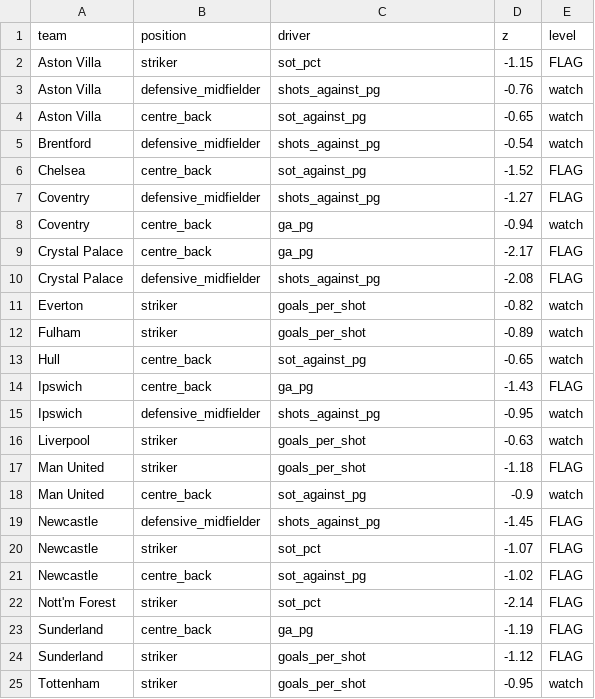
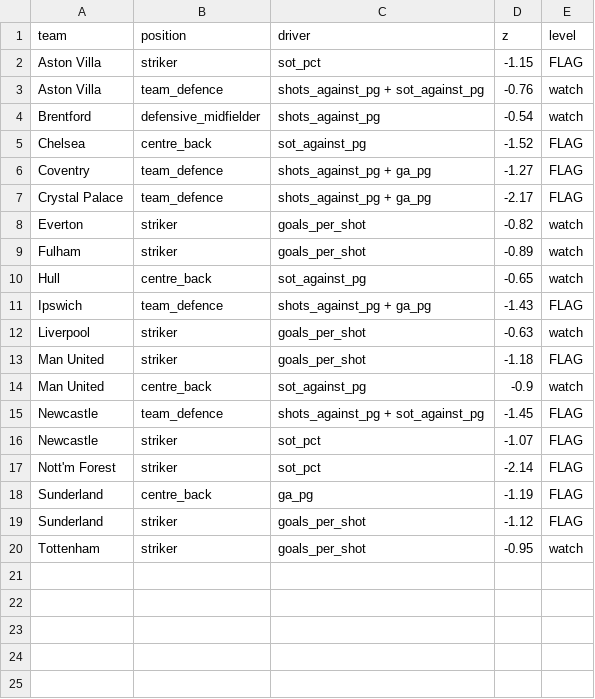
Before and after one commit to NyanLin3/FootballRecruiter, a CSV file: data/processed/league_needs.csv, drawn as a sheet.

Commit message:
Merge overlapping defensive rules

```diff
--- a/data/processed/league_needs.csv
+++ b/data/processed/league_needs.csv
@@ -2,10 +2,7 @@ team,position,driver,z,level
 Aston Villa,striker,sot_pct,-1.15,FLAG
-Aston Villa,defensive_midfielder,shots_against_pg,-0.76,watch
-Aston Villa,centre_back,sot_against_pg,-0.65,watch
+Aston Villa,team_defence,shots_against_pg + sot_against_pg,-0.76,watch
 Brentford,defensive_midfielder,shots_against_pg,-0.54,watch
 Chelsea,centre_back,sot_against_pg,-1.52,FLAG
-Coventry,defensive_midfielder,shots_against_pg,-1.27,FLAG
-Coventry,centre_back,ga_pg,-0.94,watch
-Crystal Palace,centre_back,ga_pg,-2.17,FLAG
-Crystal Palace,defensive_midfielder,shots_against_pg,-2.08,FLAG
+Coventry,team_defence,shots_against_pg + ga_pg,-1.27,FLAG
+Crystal Palace,team_defence,shots_against_pg + ga_pg,-2.17,FLAG
 Everton,striker,goals_per_shot,-0.82,watch
@@ -13,4 +10,3 @@ Fulham,striker,goals_per_shot,-0.89,watch
 Hull,centre_back,sot_against_pg,-0.65,watch
-Ipswich,centre_back,ga_pg,-1.43,FLAG
-Ipswich,defensive_midfielder,shots_against_pg,-0.95,watch
+Ipswich,team_defence,shots_against_pg + ga_pg,-1.43,FLAG
 Liverpool,striker,goals_per_shot,-0.63,watch
@@ -18,5 +14,4 @@ Man United,striker,goals_per_shot,-1.18,FLAG
 Man United,centre_back,sot_against_pg,-0.9,watch
-Newcastle,defensive_midfielder,shots_against_pg,-1.45,FLAG
+Newcastle,team_defence,shots_against_pg + sot_against_pg,-1.45,FLAG
 Newcastle,striker,sot_pct,-1.07,FLAG
-Newcastle,centre_back,sot_against_pg,-1.02,FLAG
 Nott'm Forest,striker,sot_pct,-2.14,FLAG
```
Also changed, not shown: 2 other files.
